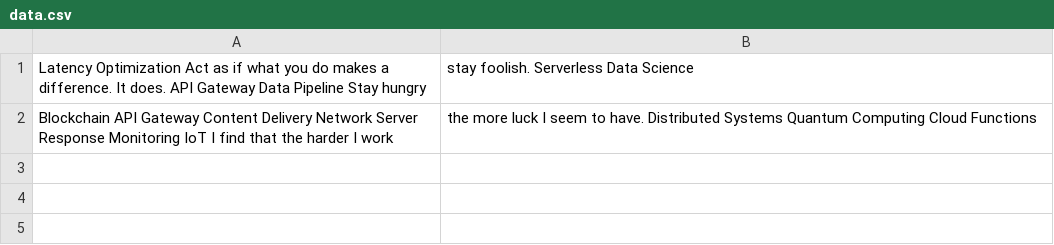
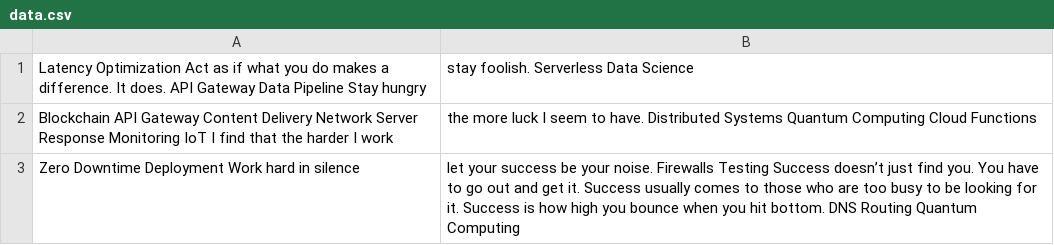
Before and after one commit to nereid-experts/tetus9703, a CSV file: data/data.csv, drawn as a sheet; the diff names each change by its address in the sheet, - before the commit and + after, or states it on an @@ line.

Commit message:
Updated data

```diff
--- a/data/data.csv
+++ b/data/data.csv
+row 3: Zero Downtime Deployment Work hard in silence | let your success be your noise. Firewalls Testing Success doesn’t just find you. You have to go out and get it. Success usually comes to those who are too busy to be looking for it. Success is how high you bounce when you hit bottom. DNS Routing Quantum Computing
```
Also changed, not shown: 3 other files.
